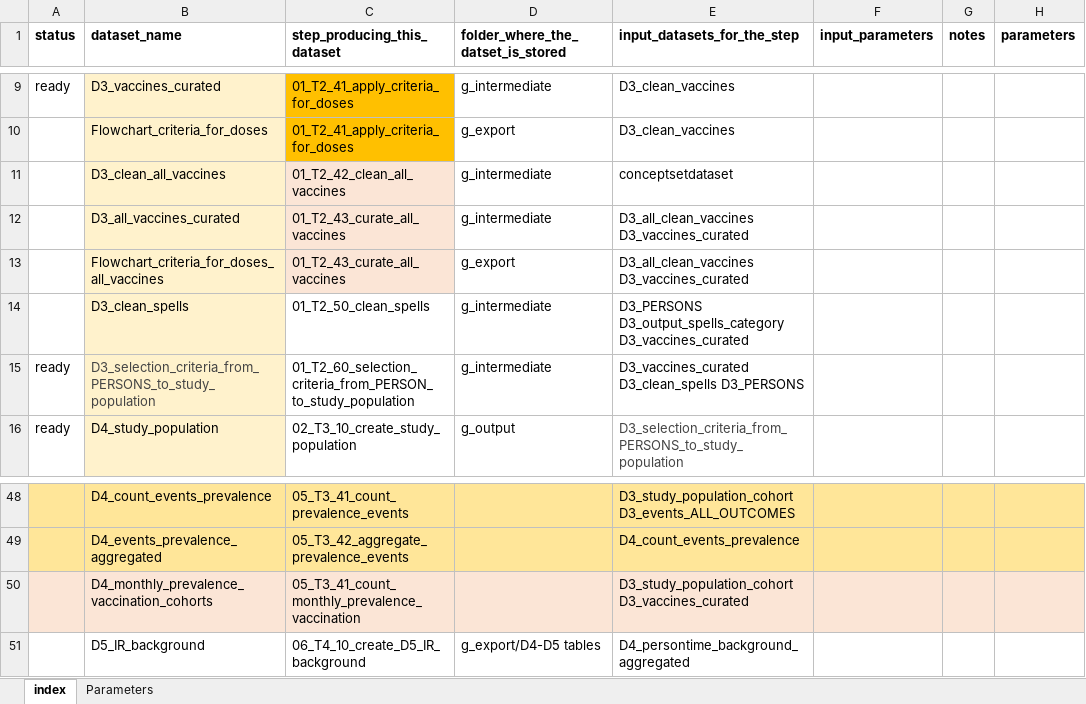
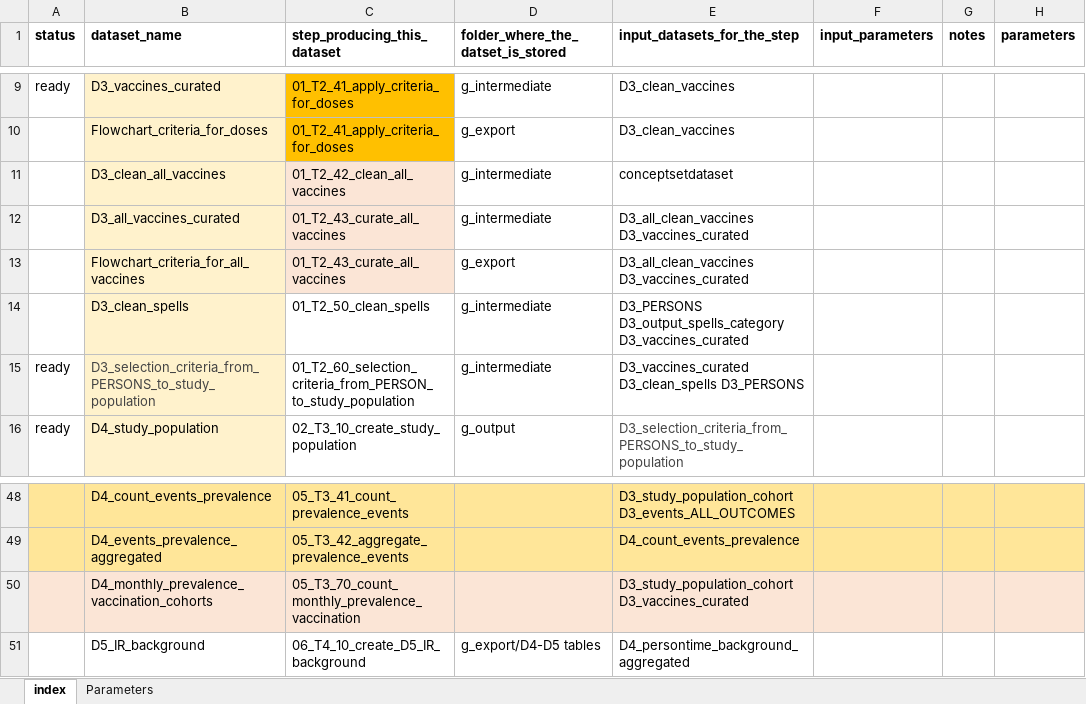
Before and after one commit to VAC4EU/ROC18, an Excel workbook: i_codebooks/00_index.xlsx, sheet index, drawn as a sheet; only a part is shown, gaps mark what is left out; values as stored, in another font and other column widths than the file's, no borders; the diff names each change by its address in the sheet, - before the commit and + after, or states it on an @@ line.

```diff
--- a/i_codebooks/00_index.xlsx (sheet index)
+++ b/i_codebooks/00_index.xlsx (sheet index)
-B13 (dataset_name): Flowchart_criteria_for_doses_all_vaccines
+B13 (dataset_name): Flowchart_criteria_for_all_vaccines
-C50 (step_producing_this_dataset): 05_T3_41_count_monthly_prevalence_vaccination
+C50 (step_producing_this_dataset): 05_T3_70_count_monthly_prevalence_vaccination
```
Also changed, not shown: i_codebooks/D3_all_vaccines_curated.xlsx, i_codebooks/D4_monthly_prevalence_vaccination.xlsx, 1 other file.
